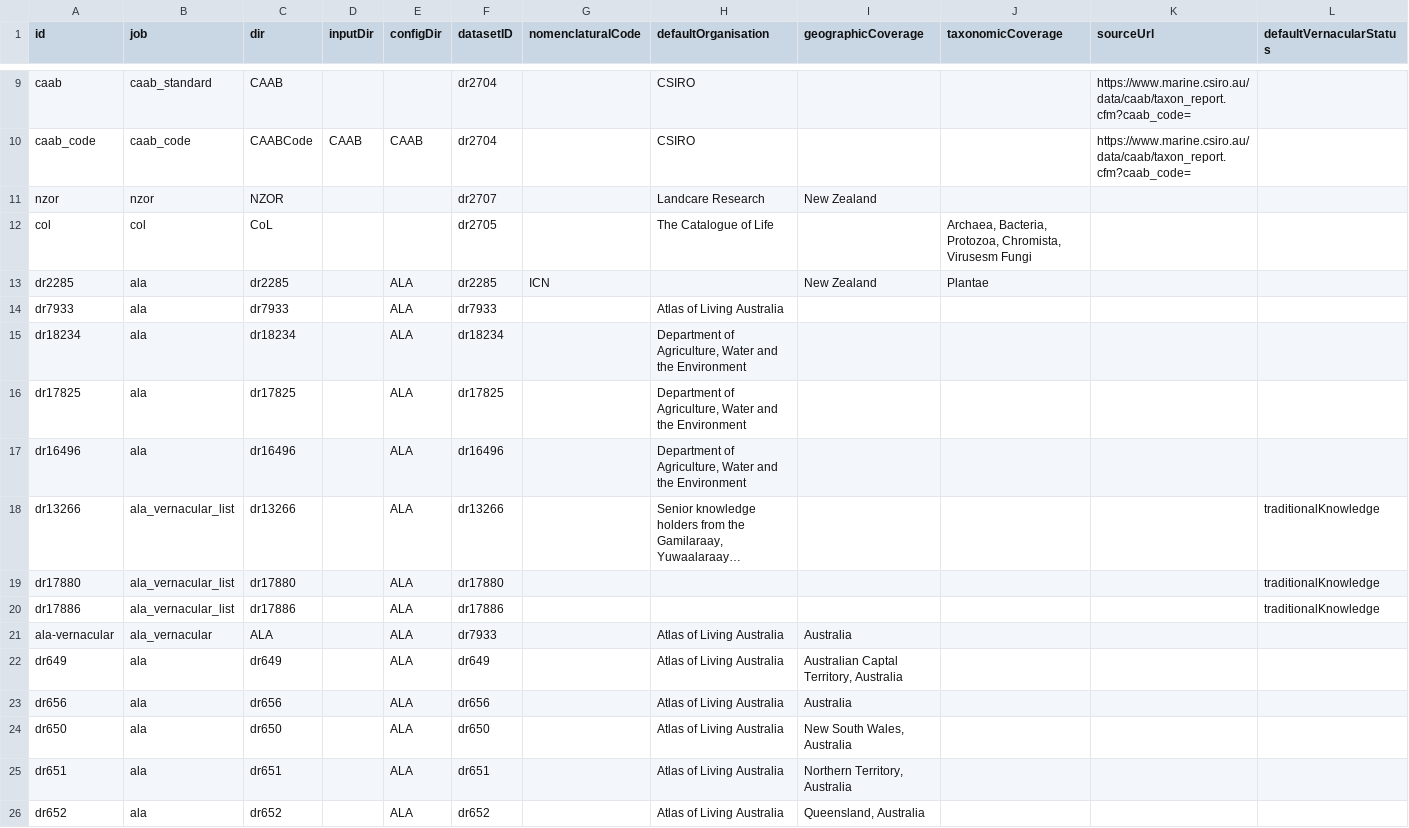
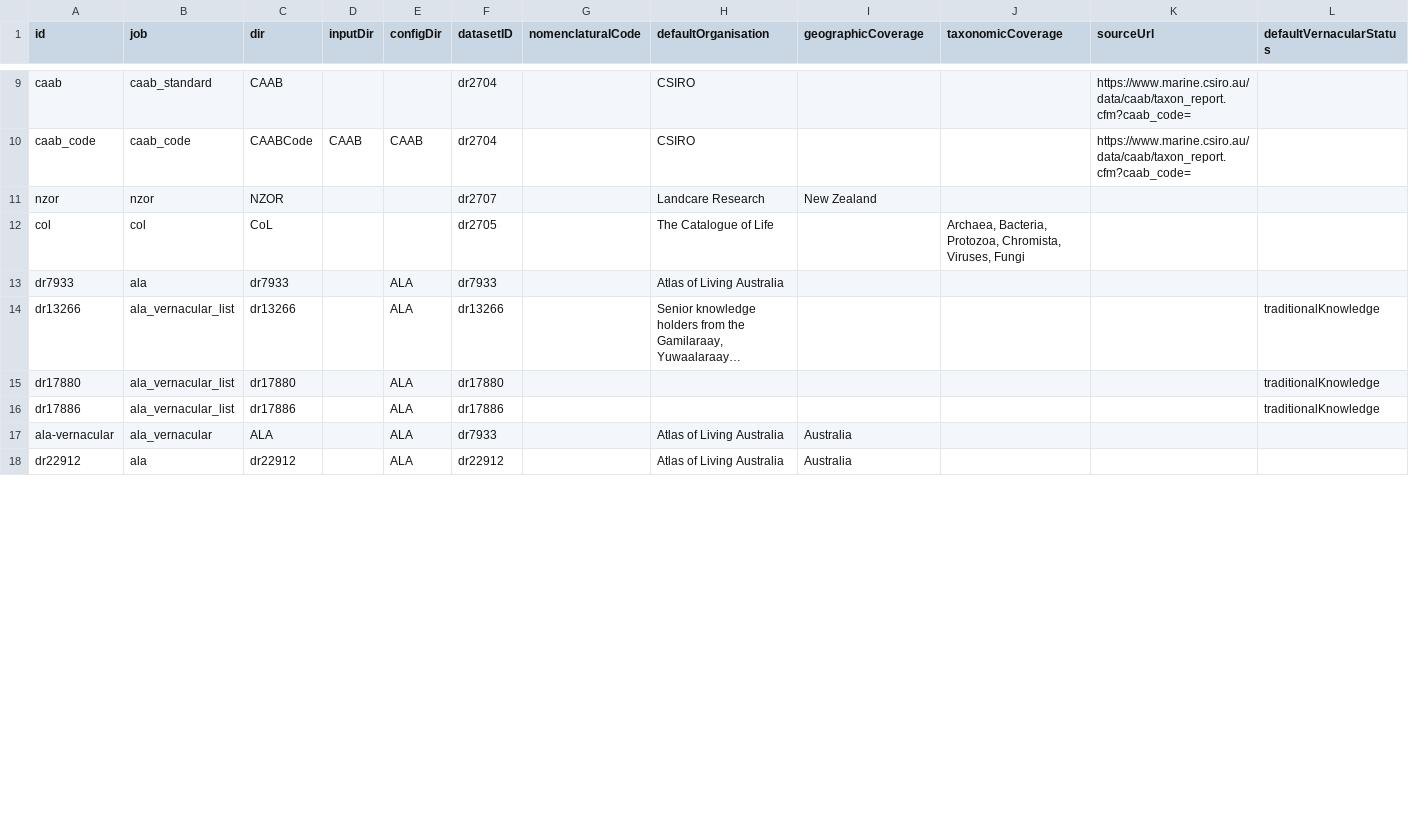
Before and after one commit to AtlasOfLivingAustralia/name-preprocessing, a CSV file: data/config/sources.csv, drawn as a sheet; only a part is shown, gaps mark what is left out; long unchanged cells end in …; removed rows and columns are numbered as before the commit, all else as after; rows hold the shown columns only; the diff covers the shown part only; the diff names each change by its address in the sheet, - before the commit and + after, or states it on an @@ line.

Commit message:
Develop scs reorder synthetic processing steps (#16)
* Fix for issue #14 - https://github.com/AtlasOfLivingAustralia/name-preprocessing/issues/14
Edit to source file to fix permitted kingdoms list for Col

* Fix for missing vernacularNames from ALA Species Lists.

* Fix for issue #144 - remove Animalia and Fungi from NZOR

* Extended KVP fields coming from ALA lists

* Removed commercial species from APNI file
Added state vernacular names list to sources (dr23028)
Added preferred vernacular as synonym for vernacularName.

* Added code to use Additional APNI Orth var and synonyms to APNI output. Currently excluded from processing step due to issue with LTC.

* Added back in code to add Additional Synonym information to generated APNI taxon fil.

* Trimmed and updated sources list to include current sources
Changed APNI statuses to "unreviewed" and "unreviewed synonym"
Added code to ANPI read file to remove unlinked "orth var" names.
Added rawgenus  to ALA field mapping.

* Trimmed and updated sources list to include current sources

* Added nomenclatural status to the Simplified Relationship schema
Added mapping "Preferred Vernacular Name" to vernacularName

* Small fix for spelling mistake in COL detail info.

```diff
--- a/data/config/sources.csv
+++ b/data/config/sources.csv
-J12 (taxonomicCoverage): …Protozoa, Chromista, Virusesm Fungi
+J12 (taxonomicCoverage): …Protozoa, Chromista, Viruses, Fungi
-row 13: dr2285 | ala | dr2285 |  | ALA | dr2285 | ICN |  | New Zealand | Plantae
-row 15: dr18234 | ala | dr18234 |  | ALA | dr18234 |  | Department of Agriculture, Water and the Environment
-row 16: dr17825 | ala | dr17825 |  | ALA | dr17825 |  | Department of Agriculture, Water and the Environment
-row 17: dr16496 | ala | dr16496 |  | ALA | dr16496 |  | Department of Agriculture, Water and the Environment
-row 22: dr649 | ala | dr649 |  | ALA | dr649 |  | Atlas of Living Australia | Australian Captal Territory, Australia
-A18 (id): dr656
+A18 (id): dr22912
-C18 (dir): dr656
+C18 (dir): dr22912
-F18 (datasetID): dr656
+F18 (datasetID): dr22912
-row 24: dr650 | ala | dr650 |  | ALA | dr650 |  | Atlas of Living Australia | New South Wales, Australia
-row 25: dr651 | ala | dr651 |  | ALA | dr651 |  | Atlas of Living Australia | Northern Territory, Australia
-row 26: dr652 | ala | dr652 |  | ALA | dr652 |  | Atlas of Living Australia | Queensland, Australia
```
Also changed, not shown: 6 added rows, 9 removed rows and 8 edited cells elsewhere in this file, 7 other files.
